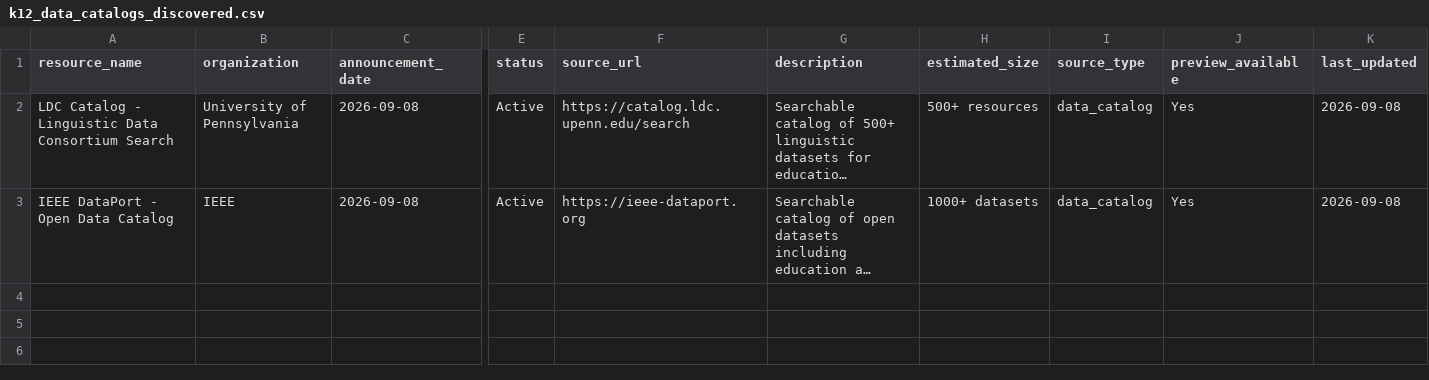
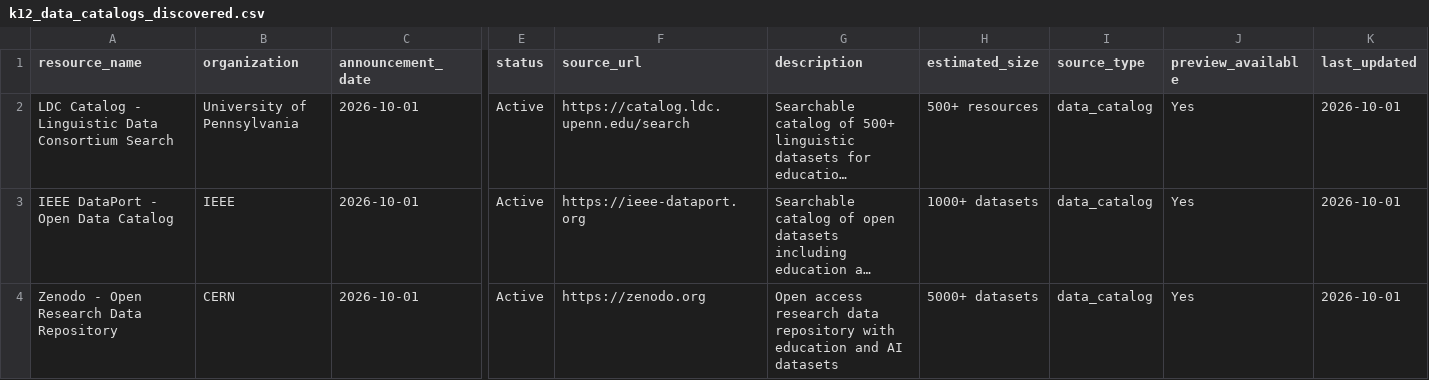
Before and after one commit to xweidp/k12-ai-scanner, a CSV file: data/k12_data_catalogs_discovered.csv, drawn as a sheet; only a part is shown, gaps mark what is left out; long unchanged cells end in …; rows hold the shown columns only; the diff names each change by its address in the sheet, - before the commit and + after, or states it on an @@ line.

```diff
--- a/data/k12_data_catalogs_discovered.csv
+++ b/data/k12_data_catalogs_discovered.csv
-C2:C3 (announcement_date): 2026-09-08
+C2:C3 (announcement_date): 2026-10-01
-K2:K3 (last_updated): 2026-09-08
+K2:K3 (last_updated): 2026-10-01
+row 4: Zenodo - Open Research Data Repository | CERN | 2026-10-01 | Active | https://zenodo.org | Open access research data repository with education and AI datasets | 5000+ datasets | data_catalog | Yes | 2026-10-01
```
Also changed, not shown: data/k12_benchmarks_discovered.csv, data/k12_inventory_latest.csv, 4 other files.
